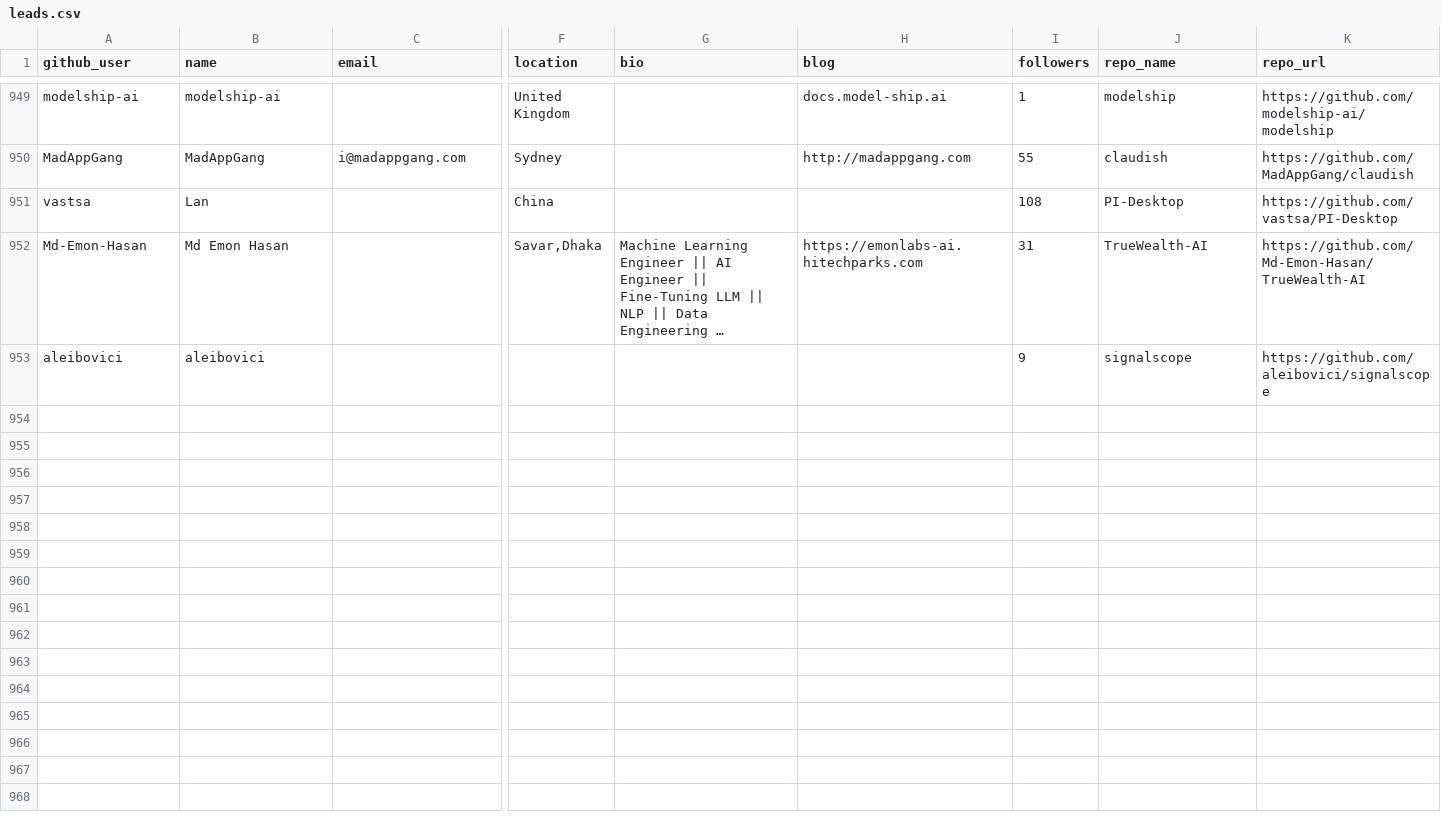
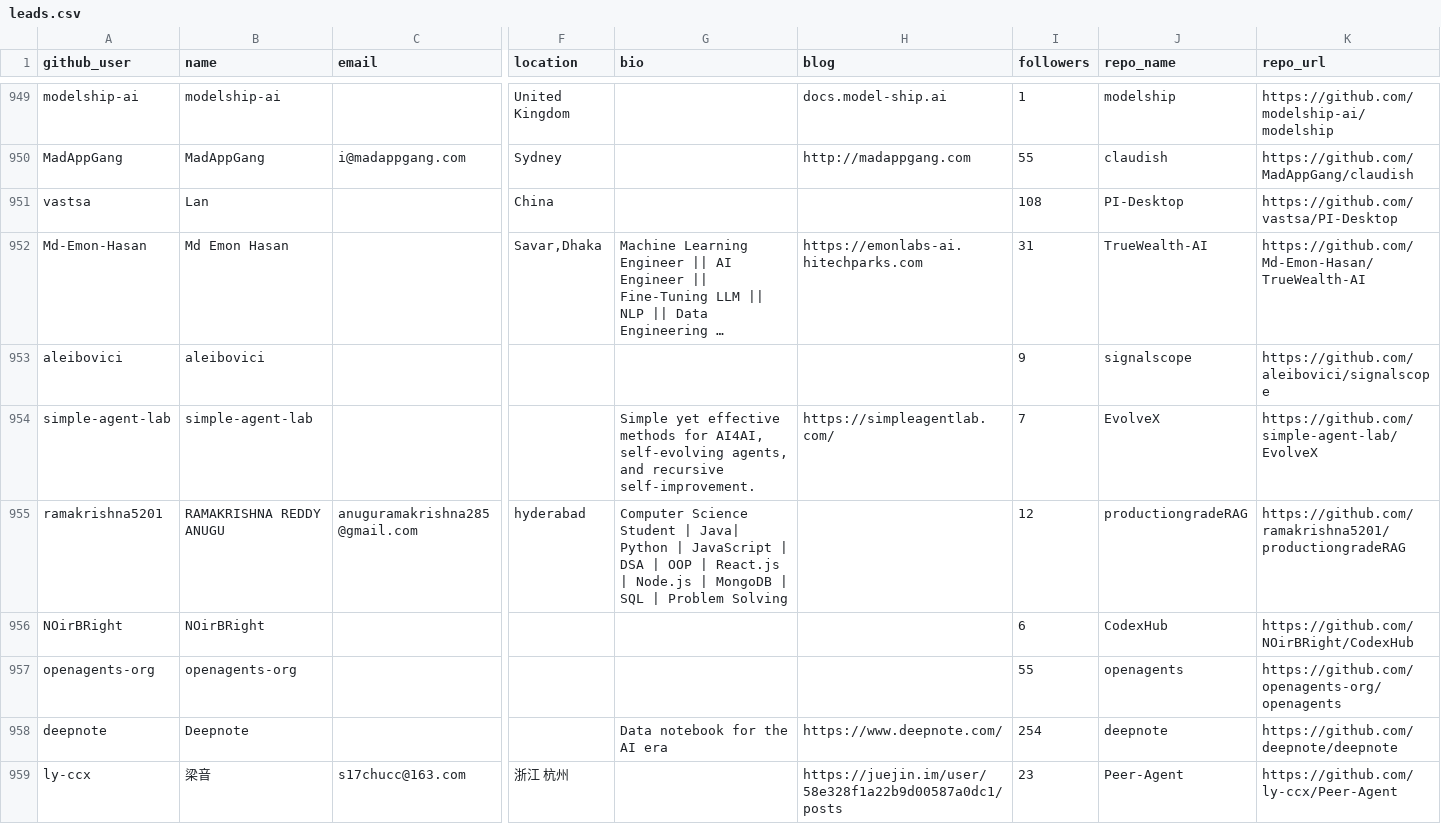
Before and after one commit to Soufianeazz/agentlens, a CSV file: agents/leads.csv, drawn as a sheet; only a part is shown, gaps mark what is left out; long unchanged cells end in …; rows hold the shown columns only; the diff names each change by its address in the sheet, - before the commit and + after, or states it on an @@ line.

```diff
--- a/agents/leads.csv
+++ b/agents/leads.csv
+row 954: simple-agent-lab | simple-agent-lab |  |  | Simple yet effective methods for AI4AI, self-evolving agents, and recursive self-improvement. | https://simpleagentlab.com/ | 7 | EvolveX | https://github.com/simple-agent-lab/EvolveX
+row 955: ramakrishna5201 | RAMAKRISHNA REDDY ANUGU | anuguramakrishna285@gmail.com | hyderabad | Computer Science Student | Java| Python | JavaScript | DSA | OOP | React.js | Node.js | MongoDB | SQL | Problem Solving |  | 12 | productiongradeRAG | https://github.com/ramakrishna5201/productiongradeRAG
+row 956: NOirBRight | NOirBRight |  |  |  |  | 6 | CodexHub | https://github.com/NOirBRight/CodexHub
+row 957: openagents-org | openagents-org |  |  |  |  | 55 | openagents | https://github.com/openagents-org/openagents
+row 958: deepnote | Deepnote |  |  | Data notebook for the AI era | https://www.deepnote.com/ | 254 | deepnote | https://github.com/deepnote/deepnote
+row 959: ly-ccx | 梁音 | s17chucc@163.com | 浙江 杭州 |  | https://juejin.im/user/58e328f1a22b9d00587a0dc1/posts | 23 | Peer-Agent | https://github.com/ly-ccx/Peer-Agent
```
